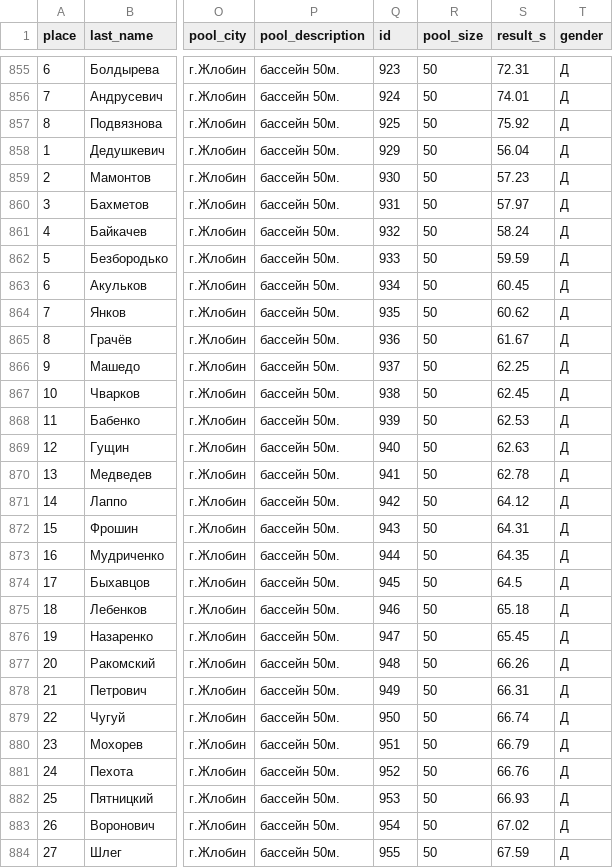
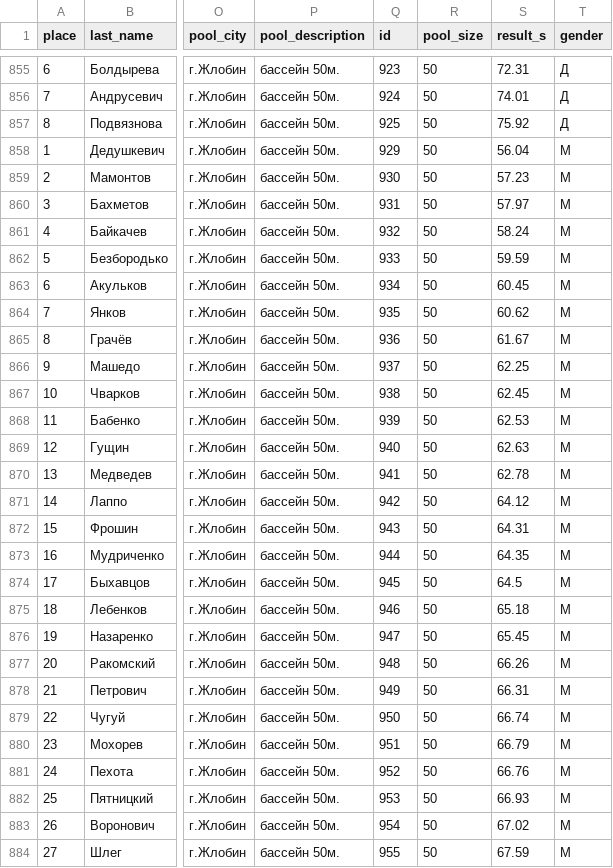
Before and after one commit to timoti1/T-SQL, a CSV file: Data Analysis/content/sample_data/Competitions_results_cleaned.csv, drawn as a sheet; only a part is shown, gaps mark what is left out; the diff covers the shown part only; the diff names each change by its address in the sheet, - before the commit and + after, or states it on an @@ line.

```diff
--- a/Data Analysis/content/sample_data/Competitions_results_cleaned.csv
+++ b/Data Analysis/content/sample_data/Competitions_results_cleaned.csv
-T858:T884 (gender): Д
+T858:T884 (gender): М
```
Also changed, not shown: 7 edited cells elsewhere in this file, 1 other file.
